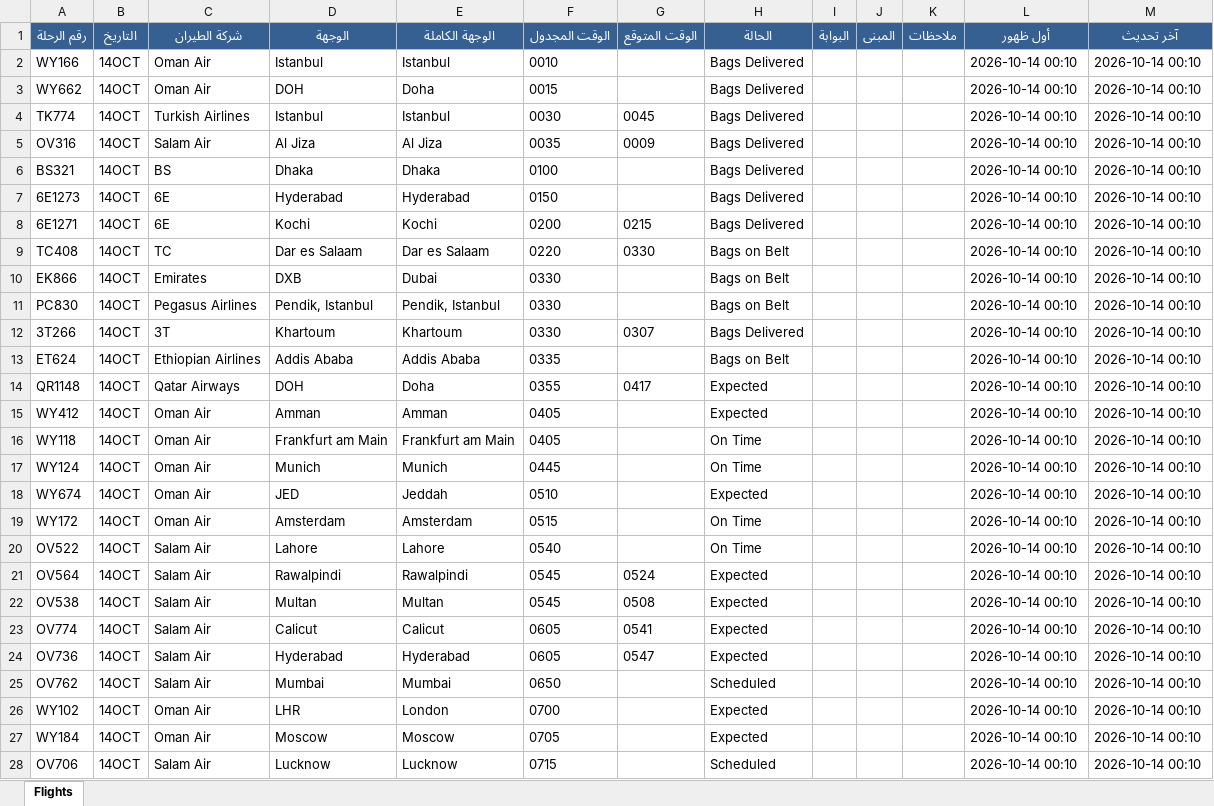
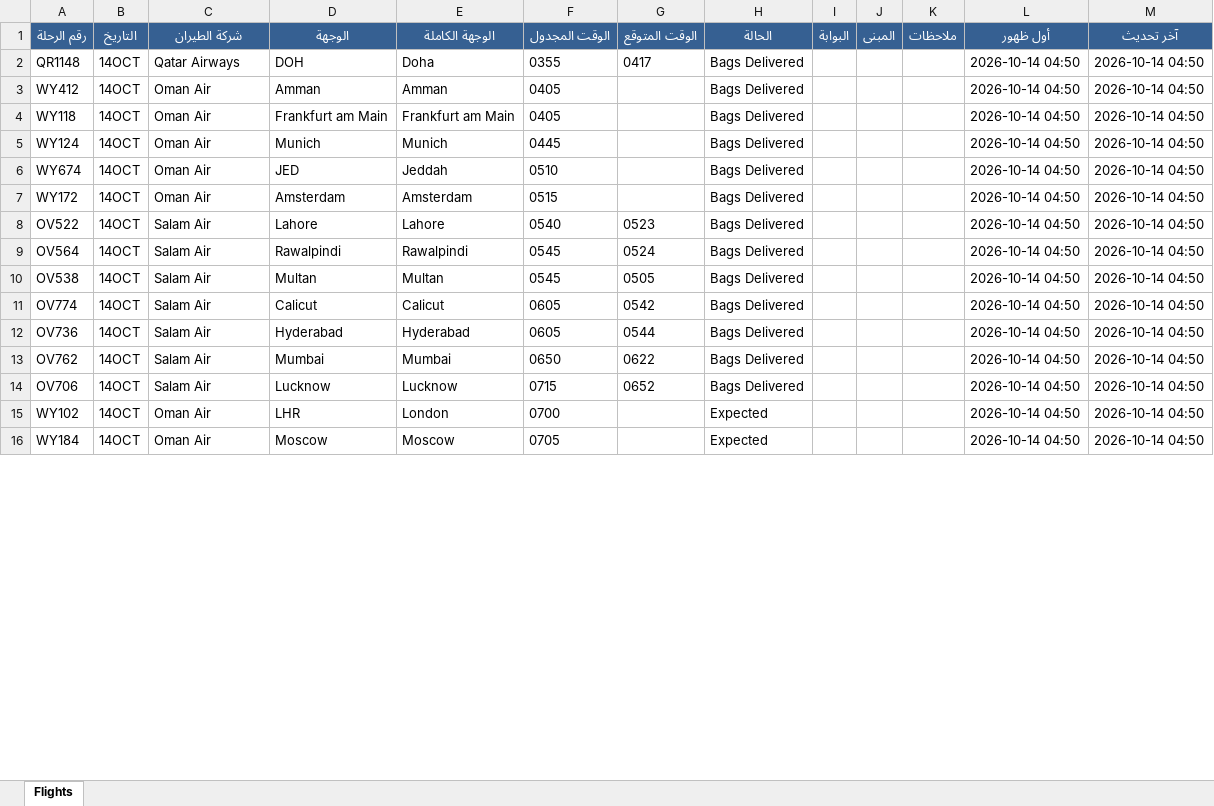
Before and after one commit to khalidsaif912/live-flights, an Excel workbook: flight_data/live_flights.xlsx, sheet Flights, drawn as a sheet; only a part is shown; values as stored, in another font and other column widths than the file's, no borders; removed rows and columns are numbered as before the commit, all else as after; the diff covers the shown part only; the diff names each change by its address in the sheet, - before the commit and + after, or states it on an @@ line.

```diff
--- a/flight_data/live_flights.xlsx (sheet Flights)
+++ b/flight_data/live_flights.xlsx (sheet Flights)
-row 2: WY166 | 14OCT | Oman Air | Istanbul | Istanbul | 0010 |  | Bags Delivered |  |  |  | 2026-10-14 00:10 | 2026-10-14 00:10
-row 3: WY662 | 14OCT | Oman Air | DOH | Doha | 0015 |  | Bags Delivered |  |  |  | 2026-10-14 00:10 | 2026-10-14 00:10
-row 4: TK774 | 14OCT | Turkish Airlines | Istanbul | Istanbul | 0030 | 0045 | Bags Delivered |  |  |  | 2026-10-14 00:10 | 2026-10-14 00:10
-row 5: OV316 | 14OCT | Salam Air | Al Jiza | Al Jiza | 0035 | 0009 | Bags Delivered |  |  |  | 2026-10-14 00:10 | 2026-10-14 00:10
-row 6: BS321 | 14OCT | BS | Dhaka | Dhaka | 0100 |  | Bags Delivered |  |  |  | 2026-10-14 00:10 | 2026-10-14 00:10
-row 7: 6E1273 | 14OCT | 6E | Hyderabad | Hyderabad | 0150 |  | Bags Delivered |  |  |  | 2026-10-14 00:10 | 2026-10-14 00:10
-row 8: 6E1271 | 14OCT | 6E | Kochi | Kochi | 0200 | 0215 | Bags Delivered |  |  |  | 2026-10-14 00:10 | 2026-10-14 00:10
-row 9: TC408 | 14OCT | TC | Dar es Salaam | Dar es Salaam | 0220 | 0330 | Bags on Belt |  |  |  | 2026-10-14 00:10 | 2026-10-14 00:10
-row 10: EK866 | 14OCT | Emirates | DXB | Dubai | 0330 |  | Bags on Belt |  |  |  | 2026-10-14 00:10 | 2026-10-14 00:10
-row 11: PC830 | 14OCT | Pegasus Airlines | Pendik, Istanbul | Pendik, Istanbul | 0330 |  | Bags on Belt |  |  |  | 2026-10-14 00:10 | 2026-10-14 00:10
-row 12: 3T266 | 14OCT | 3T | Khartoum | Khartoum | 0330 | 0307 | Bags Delivered |  |  |  | 2026-10-14 00:10 | 2026-10-14 00:10
-row 13: ET624 | 14OCT | Ethiopian Airlines | Addis Ababa | Addis Ababa | 0335 |  | Bags on Belt |  |  |  | 2026-10-14 00:10 | 2026-10-14 00:10
-H2:H3 (الحالة): Expected
+H2:H3 (الحالة): Bags Delivered
-L2:L13 (أول ظهور): 2026-10-14 00:10
+L2:L13 (أول ظهور): 2026-10-14 04:50
-M2:M13 (آخر تحديث): 2026-10-14 00:10
+M2:M13 (آخر تحديث): 2026-10-14 04:50
-H4:H5 (الحالة): On Time
+H4:H5 (الحالة): Bags Delivered
-H6 (الحالة): Expected
+H6 (الحالة): Bags Delivered
-H7:H8 (الحالة): On Time
+H7:H8 (الحالة): Bags Delivered
-G8 (الوقت المتوقع): (empty)
+G8 (الوقت المتوقع): 0523
-H9:H12 (الحالة): Expected
+H9:H12 (الحالة): Bags Delivered
-G10 (الوقت المتوقع): 0508
+G10 (الوقت المتوقع): 0505
-G11 (الوقت المتوقع): 0541
+G11 (الوقت المتوقع): 0542
-G12 (الوقت المتوقع): 0547
+G12 (الوقت المتوقع): 0544
-G13 (الوقت المتوقع): (empty)
+G13 (الوقت المتوقع): 0622
-H13 (الحالة): Scheduled
+H13 (الحالة): Bags Delivered
+row 14: OV706 | 14OCT | Salam Air | Lucknow | Lucknow | 0715 | 0652 | Bags Delivered |  |  |  | 2026-10-14 04:50 | 2026-10-14 04:50
-L15:L16 (أول ظهور): 2026-10-14 00:10
+L15:L16 (أول ظهور): 2026-10-14 04:50
-M15:M16 (آخر تحديث): 2026-10-14 00:10
+M15:M16 (آخر تحديث): 2026-10-14 04:50
-row 28: OV706 | 14OCT | Salam Air | Lucknow | Lucknow | 0715 |  | Scheduled |  |  |  | 2026-10-14 00:10 | 2026-10-14 00:10
```
Also changed, not shown: 27 added rows, 14 removed rows and 392 edited cells elsewhere in this sheet, 4 other files.
